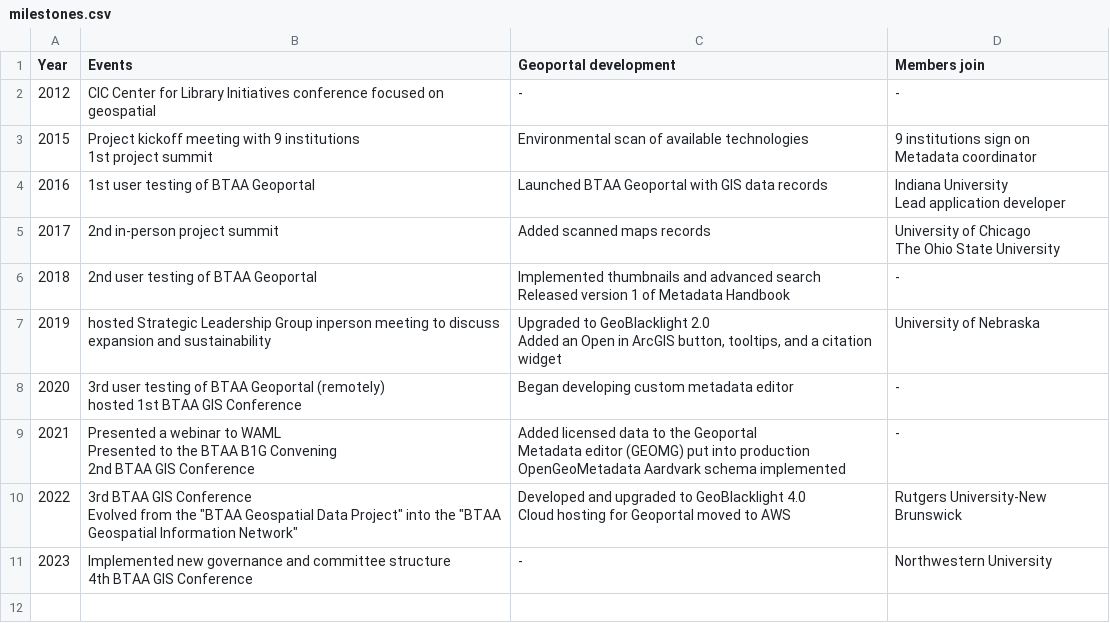
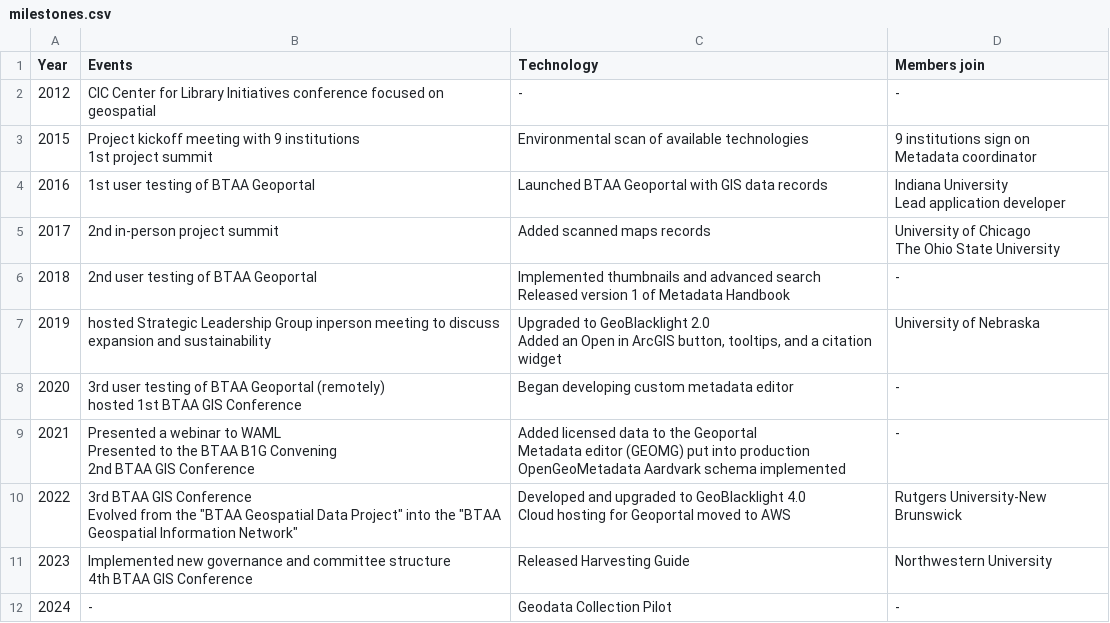
Before and after one commit to geobtaa/geobtaa.github.io, a CSV file: docs/tables/milestones.csv, drawn as a sheet.

```diff
--- a/docs/tables/milestones.csv
+++ b/docs/tables/milestones.csv
@@ -1,2 +1,2 @@
-Year,Events,Geoportal development,Members join
+Year,Events,Technology,Members join
 2012,CIC Center for Library Initiatives conference focused on geospatial,-,-
@@ -22,3 +22,4 @@ Evolved from the ""BTAA Geospatial Data Project"" into the ""BTAA Geospatial Inf
 Cloud hosting for Geoportal  moved to AWS",Rutgers University-New Brunswick
-2023,"Implemented new governance and committee structure
-4th BTAA GIS Conference",-,Northwestern University
+2023,"Implemented new governance and committee structure
+4th BTAA GIS Conference",Released Harvesting Guide,Northwestern University
+2024,-,Geodata Collection Pilot,-
```
Also changed, not shown: docs/tables/team-alumni.csv, 3 other files.
